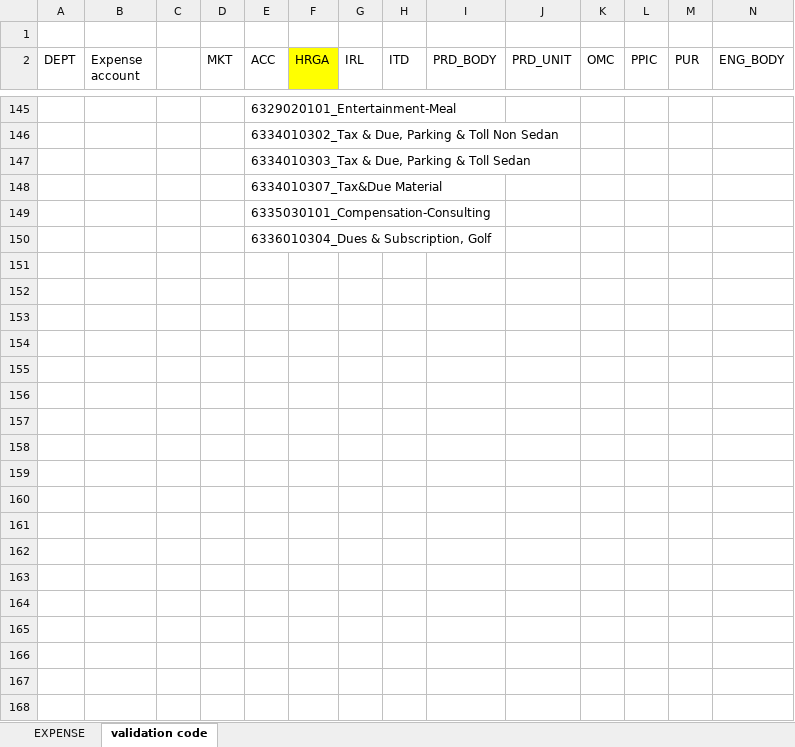
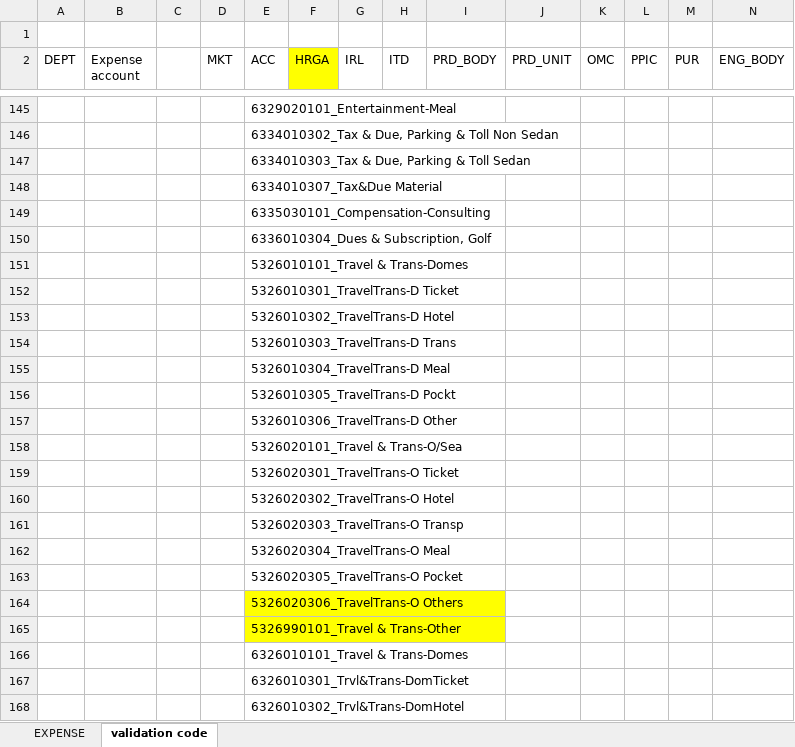
Before and after one commit to aisin-remote/cubic-pro, an Excel workbook: public/files/Template_Expense_New_2025_New.xlsx, sheet validation code, drawn as a sheet; only a part is shown, gaps mark what is left out; values as stored, in another font and other column widths than the file's, no borders; rows hold the shown columns only; the diff covers the shown part only; the diff names each change by its address in the sheet, - before the commit and + after, or states it on an @@ line.

```diff
--- a/public/files/Template_Expense_New_2025_New.xlsx (sheet validation code)
+++ b/public/files/Template_Expense_New_2025_New.xlsx (sheet validation code)
+row 151:  |  |  |  | 5326010101_Travel & Trans-Domes
+row 152:  |  |  |  | 5326010301_TravelTrans-D Ticket
+row 153:  |  |  |  | 5326010302_TravelTrans-D Hotel
+row 154:  |  |  |  | 5326010303_TravelTrans-D Trans
+row 155:  |  |  |  | 5326010304_TravelTrans-D Meal
+row 156:  |  |  |  | 5326010305_TravelTrans-D Pockt
+row 157:  |  |  |  | 5326010306_TravelTrans-D Other
+row 158:  |  |  |  | 5326020101_Travel & Trans-O/Sea
+row 159:  |  |  |  | 5326020301_TravelTrans-O Ticket
+row 160:  |  |  |  | 5326020302_TravelTrans-O Hotel
+row 161:  |  |  |  | 5326020303_TravelTrans-O Transp
+row 162:  |  |  |  | 5326020304_TravelTrans-O Meal
+row 163:  |  |  |  | 5326020305_TravelTrans-O Pocket
+row 164:  |  |  |  | 5326020306_TravelTrans-O Others
+row 165:  |  |  |  | 5326990101_Travel & Trans-Other
+row 166:  |  |  |  | 6326010101_Travel & Trans-Domes
+row 167:  |  |  |  | 6326010301_Trvl&Trans-DomTicket
+row 168:  |  |  |  | 6326010302_Trvl&Trans-DomHotel
```
Also changed, not shown: 13 added rows elsewhere in this sheet, sheet EXPENSE.
